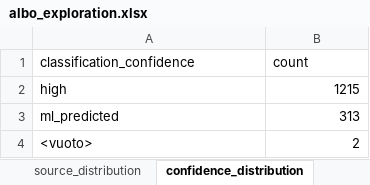
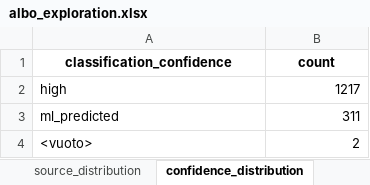
Before and after one commit to pietroscik/delibere-comunali, an Excel workbook: albo pretorio avella/albo_download/report/albo_exploration.xlsx, sheet confidence_distribution, drawn as a sheet; values as stored, in another font and other column widths than the file's, no borders; the diff names each change by its address in the sheet, - before the commit and + after, or states it on an @@ line.

```diff
--- a/albo pretorio avella/albo_download/report/albo_exploration.xlsx (sheet confidence_distribution)
+++ b/albo pretorio avella/albo_download/report/albo_exploration.xlsx (sheet confidence_distribution)
@@ A1:B1 bold: off → on, alignment: left → center @@
-B2 (count): 1215
+B2 (count): 1217
-B3 (count): 313
+B3 (count): 311
```
Also changed, not shown: sheet top_importi, sheet long_text_documents, sheet short_text_documents, sheet category_numeric_profile, sheet ambiguous_documents, sheet uncategorized_documents, 5 more sheets, 20 other files.
